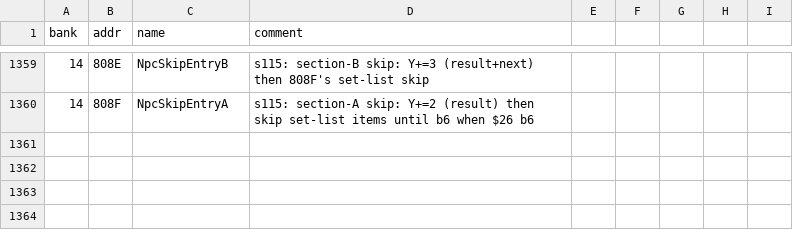
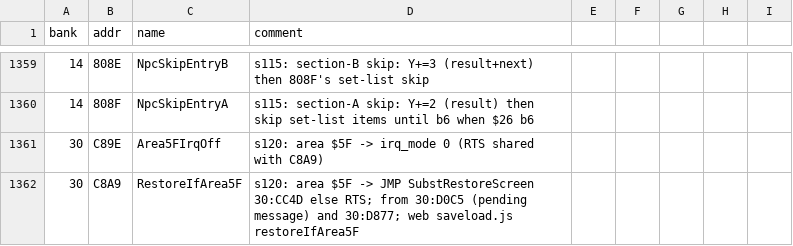
Before and after one commit to sleepy9090/CRYSTAL-AI-LIS, a CSV file: labels.csv, drawn as a sheet; only a part is shown, gaps mark what is left out.

```diff
--- a/labels.csv
+++ b/labels.csv
@@ -1360 +1360,3 @@ bank,addr,name,comment
 14,808F,NpcSkipEntryA,s115: section-A skip: Y+=2 (result) then skip set-list items until b6 when $26 b6
+30,C89E,Area5FIrqOff,s120: area $5F -> irq_mode 0 (RTS shared with C8A9)
+30,C8A9,RestoreIfArea5F,s120: area $5F -> JMP SubstRestoreScreen 30:CC4D else RTS; from 30:D0C5 (pending message) and 30:D877; web saveload.js restoreIfArea5F
```
Also changed, not shown: 10 other files.
